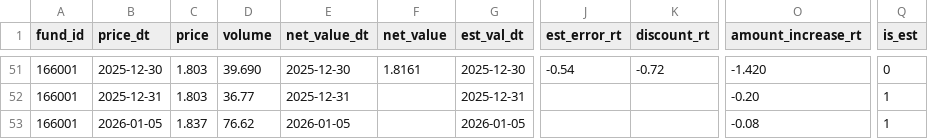
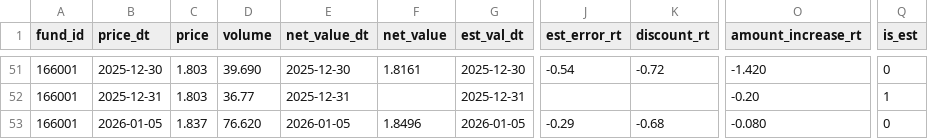
Before and after one commit to skyz72432-max/lof-arbitrage, a CSV file: data/lof_166001.csv, drawn as a sheet; only a part is shown, gaps mark what is left out; the diff names each change by its address in the sheet, - before the commit and + after, or states it on an @@ line.

```diff
--- a/data/lof_166001.csv
+++ b/data/lof_166001.csv
-D53 (volume): 76.62
+D53 (volume): 76.620
-F53 (net_value): (empty)
+F53 (net_value): 1.8496
-J53 (est_error_rt): (empty)
+J53 (est_error_rt): -0.29
-K53 (discount_rt): (empty)
+K53 (discount_rt): -0.68
-O53 (amount_increase_rt): -0.08
+O53 (amount_increase_rt): -0.080
-Q53 (is_est): 1
+Q53 (is_est): 0
```
Also changed, not shown: data/lof_161729.csv, data/lof_165520.csv, 45 other files.
